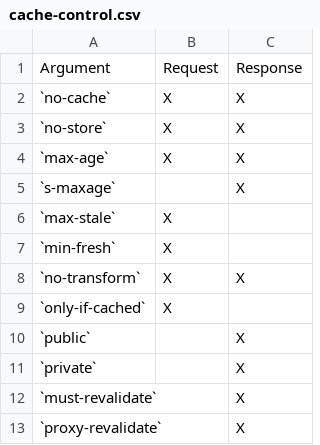
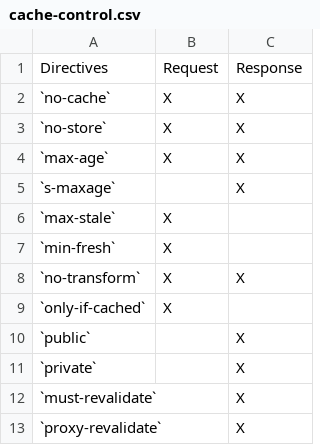
Before and after one commit to varnish/Varnish-Book, a CSV file: tables/cache-control.csv, drawn as a sheet.

```diff
--- a/tables/cache-control.csv
+++ b/tables/cache-control.csv
@@ -1,2 +1,2 @@
-Argument           | Request | Response
+Directives         | Request | Response
 `no-cache`         | X       | X
```
Also changed, not shown: 2 other files.
